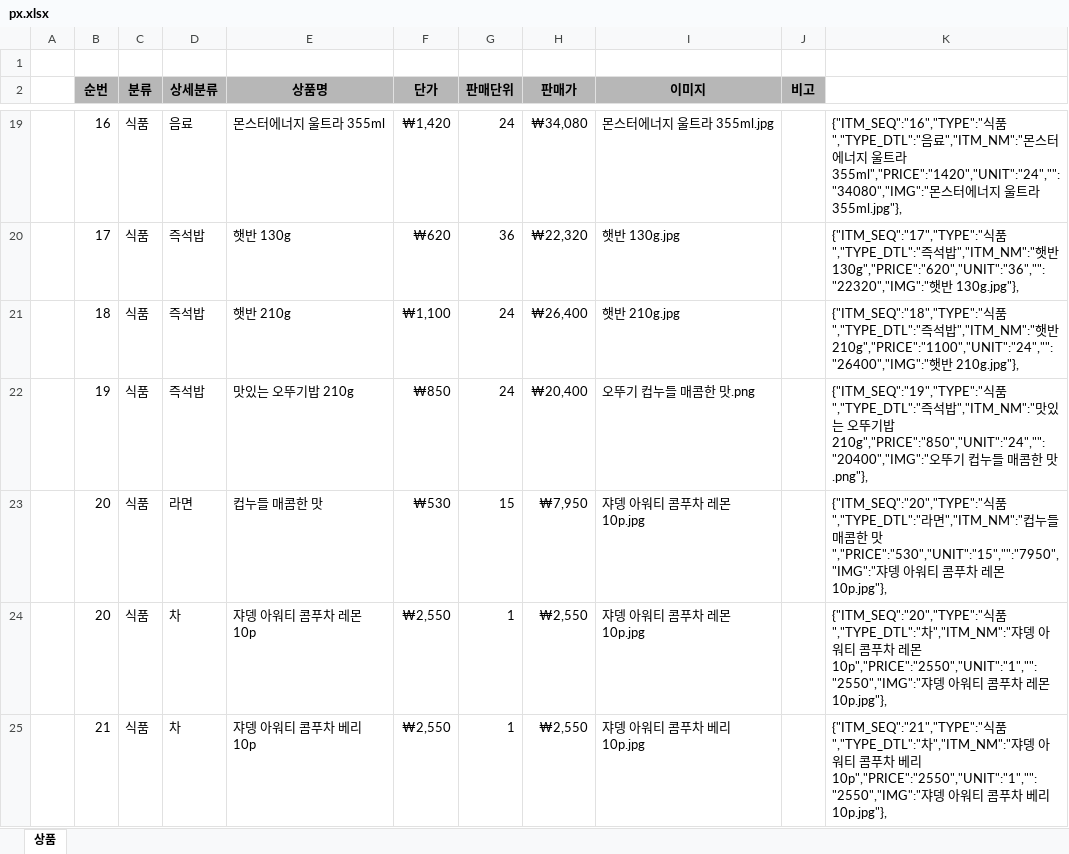
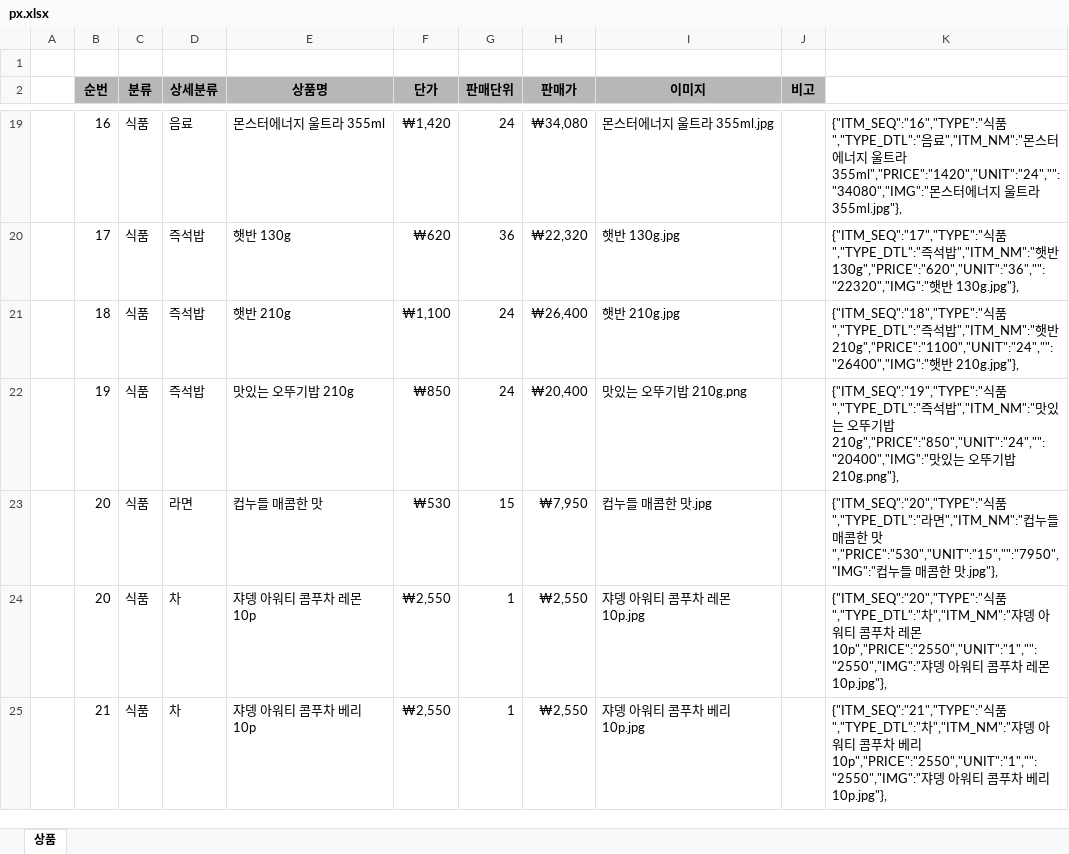
Before and after one commit to yhoo0094/pxtemp, an Excel workbook: px.xlsx, sheet 상품, drawn as a sheet; only a part is shown, gaps mark what is left out; values as stored, in another font and other column widths than the file's, no borders; the diff names each change by its address in the sheet, - before the commit and + after, or states it on an @@ line.

```diff
--- a/px.xlsx (sheet 상품)
+++ b/px.xlsx (sheet 상품)
-I22 (이미지): 오뚜기 컵누들 매콤한 맛.png
+I22 (이미지): 맛있는 오뚜기밥 210g.png
-K22: …210g","PRICE":"850","UNIT":"24","":"20400","IMG":"오뚜기 컵누들 매콤한 맛.png"},
+K22: …210g","PRICE":"850","UNIT":"24","":"20400","IMG":"맛있는 오뚜기밥 210g.png"},
-I23 (이미지): 쟈뎅 아워티 콤푸차 레몬 10p.jpg
+I23 (이미지): 컵누들 매콤한 맛.jpg
-K23: …맛","PRICE":"530","UNIT":"15","":"7950","IMG":"쟈뎅 아워티 콤푸차 레몬 10p.jpg"},
+K23: …맛","PRICE":"530","UNIT":"15","":"7950","IMG":"컵누들 매콤한 맛.jpg"},
```
Also changed, not shown: 1 other file.
